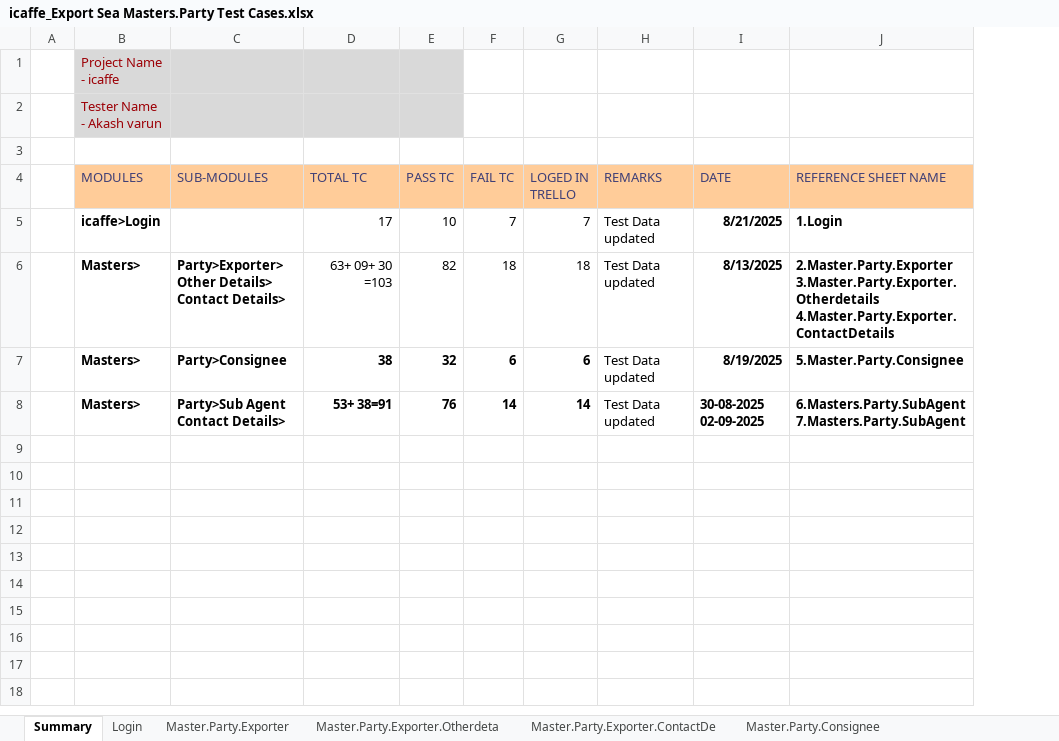
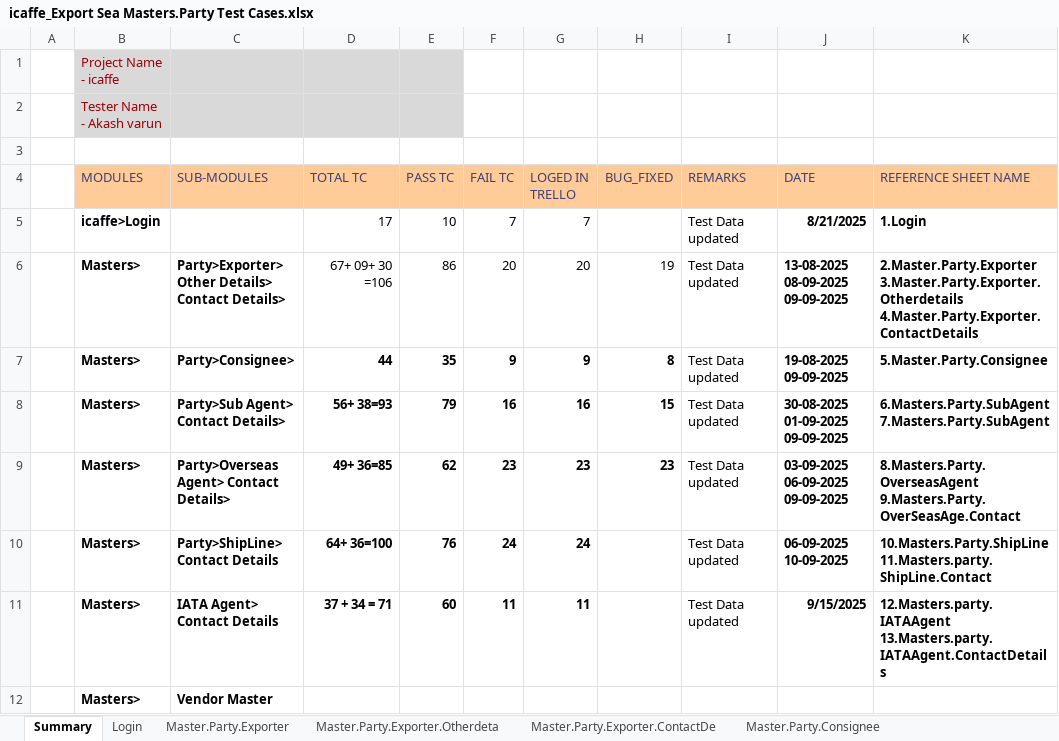
Before and after one commit to Akashvarun12/TestCaseDoc, an Excel workbook: icaffe_Export Sea Masters.Party Test Cases.xlsx, sheet Summary, drawn as a sheet; values as stored, in another font and other column widths than the file's, no borders; removed rows and columns are numbered as before the commit, all else as after; the diff names each change by its address in the sheet, - before the commit and + after, or states it on an @@ line.

Commit message:
Add files via upload
This is Masters Test cases of Icaffe Export Sea

```diff
--- a/icaffe_Export Sea Masters.Party Test Cases.xlsx (sheet Summary)
+++ b/icaffe_Export Sea Masters.Party Test Cases.xlsx (sheet Summary)
+column H (BUG_FIXED), row 6: 19; row 8: 15
-D6 (TOTAL TC): 63+ 09+ 30 =103
+D6 (TOTAL TC): 67+ 09+ 30 =106
-E6 (PASS TC): 82
+E6 (PASS TC): 86
-F6 (FAIL TC): 18
+F6 (FAIL TC): 20
-G6 (LOGED IN TRELLO): 18
+G6 (LOGED IN TRELLO): 20
-J6 (DATE): 8/13/2025
+J6 (DATE): 13-08-2025 08-09-2025 09-09-2025
-row 7:  | Masters> | Party>Consignee | 38 | 32 | 6 | 6 | Test Data updated | 8/19/2025 | 5.Master.Party.Consignee
+row 7:  | Masters> | Party>Consignee> | 44 | 35 | 9 | 9 | 8 | Test Data updated | 19-08-2025 09-09-2025 | 5.Master.Party.Consignee
-C8 (SUB-MODULES): Party>Sub Agent Contact Details>
+C8 (SUB-MODULES): Party>Sub Agent> Contact Details>
-D8 (TOTAL TC): 53+ 38=91
+D8 (TOTAL TC): 56+ 38=93
-E8 (PASS TC): 76
+E8 (PASS TC): 79
-F8 (FAIL TC): 14
+F8 (FAIL TC): 16
-G8 (LOGED IN TRELLO): 14
+G8 (LOGED IN TRELLO): 16
-J8 (DATE): 30-08-2025 02-09-2025
+J8 (DATE): 30-08-2025 01-09-2025 09-09-2025
+row 9:  | Masters> | Party>Overseas Agent> Contact Details> | 49+ 36=85 | 62 | 23 | 23 | 23 | Test Data updated | 03-09-2025 06-09-2025 09-09-2025 | 8.Masters.Party.OverseasAgent 9.Masters.Party.OverSeasAge.Contact
+row 10:  | Masters> | Party>ShipLine> Contact Details | 64+ 36=100 | 76 | 24 | 24 |  | Test Data updated | 06-09-2025 10-09-2025 | 10.Masters.Party.ShipLine 11.Masters.party.ShipLine.Contact
+row 11:  | Masters> | IATA Agent> Contact Details | 37 + 34 = 71 | 60 | 11 | 11 |  | Test Data updated | 9/15/2025 | 12.Masters.party.IATAAgent 13.Masters.party.IATAAgent.ContactDetails
+row 12:  | Masters> | Vendor Master
```
Also changed, not shown: sheet Masters.Party.OverSeasAgent, sheet Master.Party.Consignee, sheet Master.Party.Exporter, sheet Masters.Party.SubAgent, sheet Master.Party.Exporter.ContactDe, sheet Masters.Party.SubAgent.ContactD, 2 more sheets, other sheet tabs, charts or pictures.
